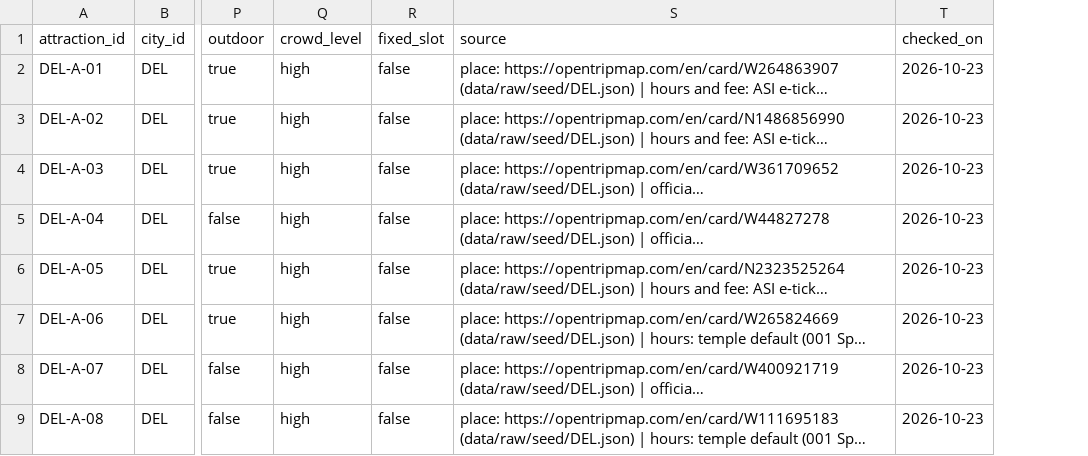
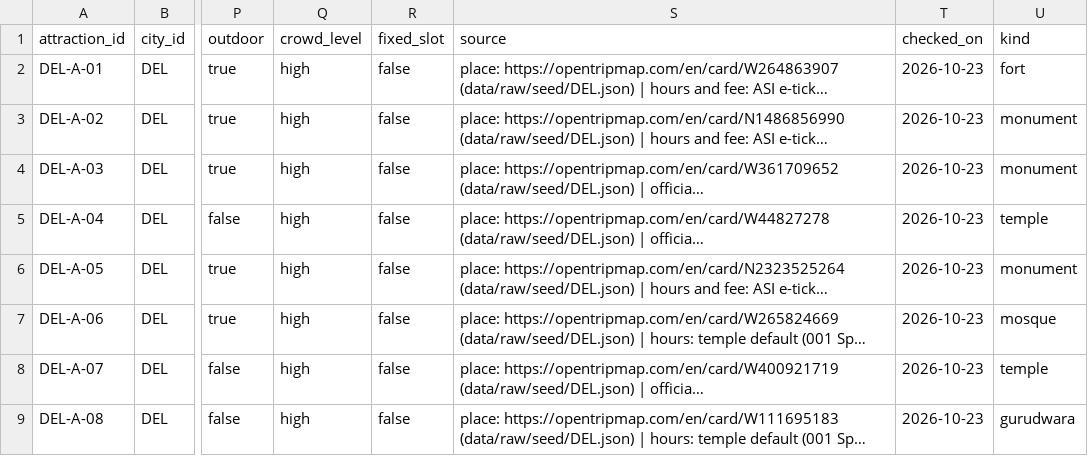
Before and after one commit to lekhyapillarikuppam/Project-4, a CSV file: data/curated/attractions/DEL.csv, drawn as a sheet; only a part is shown, gaps mark what is left out; long unchanged cells end in …; the diff names each change by its address in the sheet, - before the commit and + after, or states it on an @@ line.

```diff
--- a/data/curated/attractions/DEL.csv
+++ b/data/curated/attractions/DEL.csv
+column U (kind), rows 2-9: fort | monument | monument | temple | monument | mosque | temple | gurudwara
```
Also changed, not shown: data/curated/attractions/CCU.csv, data/curated/attractions/GOA.csv, 30 other files.
